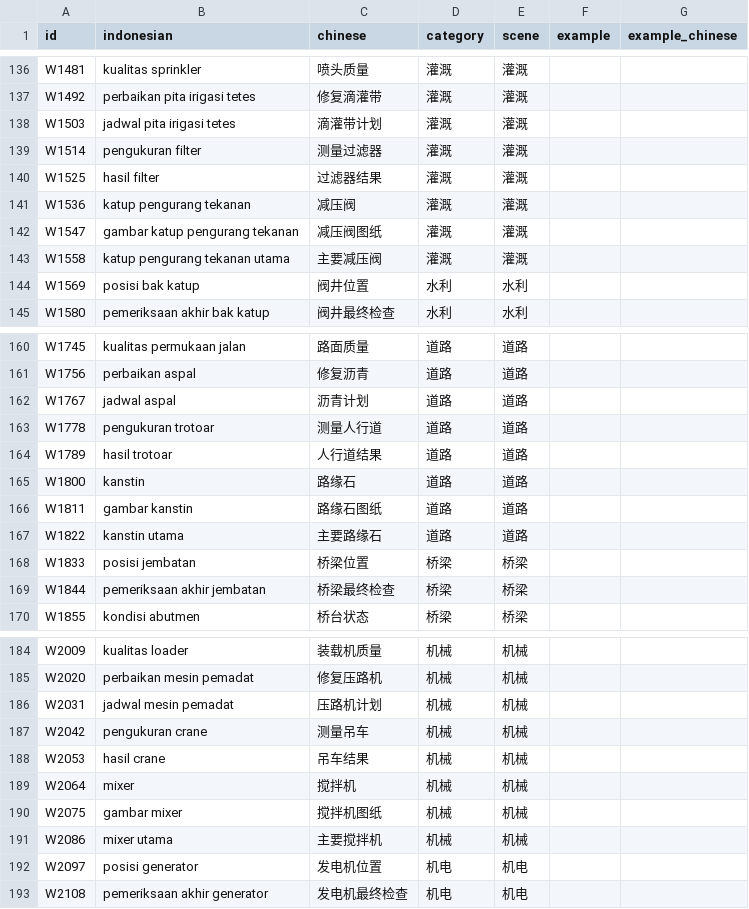
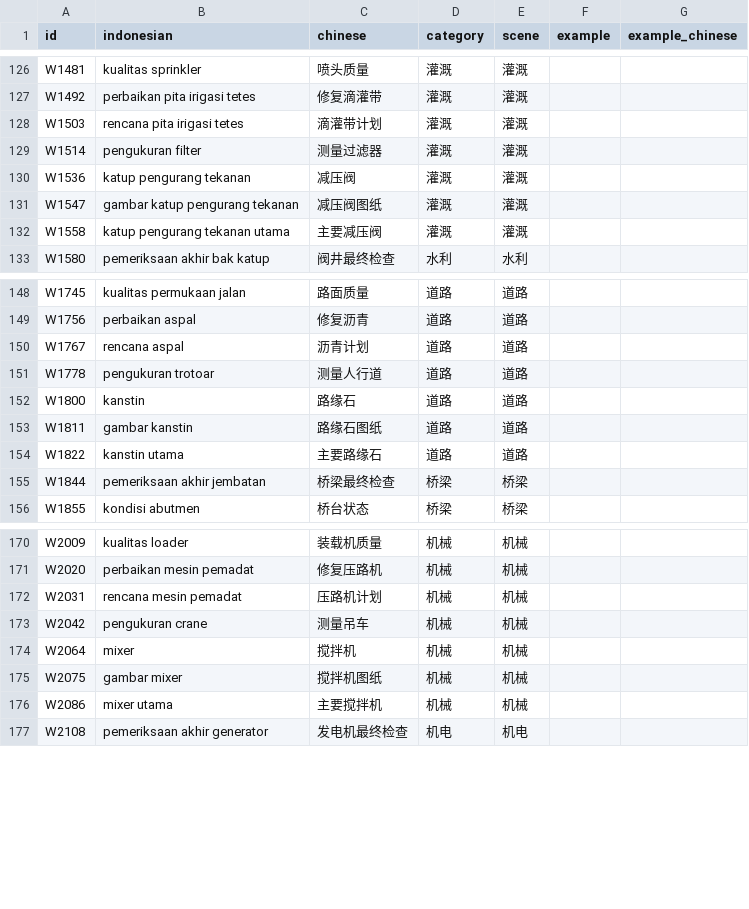
Before and after one commit to mahanshengzhi-ai/IndonesianEngineerApp, a TSV file: app/src/main/assets/words_07.tsv, drawn as a sheet; only a part is shown, gaps mark what is left out; the diff covers the shown part only.

```diff
--- a/app/src/main/assets/words_07.tsv
+++ b/app/src/main/assets/words_07.tsv
@@ -137,5 +127,4 @@ W1481	kualitas sprinkler	喷头质量	灌溉	灌溉
 W1492	perbaikan pita irigasi tetes	修复滴灌带	灌溉	灌溉		
-W1503	jadwal pita irigasi tetes	滴灌带计划	灌溉	灌溉		
+W1503	rencana pita irigasi tetes	滴灌带计划	灌溉	灌溉		
 W1514	pengukuran filter	测量过滤器	灌溉	灌溉		
-W1525	hasil filter	过滤器结果	灌溉	灌溉		
 W1536	katup pengurang tekanan	减压阀	灌溉	灌溉		
@@ -143,3 +132,2 @@ W1547	gambar katup pengurang tekanan	减压阀图纸	灌溉	灌溉
 W1558	katup pengurang tekanan utama	主要减压阀	灌溉	灌溉		
-W1569	posisi bak katup	阀井位置	水利	水利		
 W1580	pemeriksaan akhir bak katup	阀井最终检查	水利	水利		
@@ -161,5 +149,4 @@ W1745	kualitas permukaan jalan	路面质量	道路	道路
 W1756	perbaikan aspal	修复沥青	道路	道路		
-W1767	jadwal aspal	沥青计划	道路	道路		
+W1767	rencana aspal	沥青计划	道路	道路		
 W1778	pengukuran trotoar	测量人行道	道路	道路		
-W1789	hasil trotoar	人行道结果	道路	道路		
 W1800	kanstin	路缘石	道路	道路		
@@ -167,3 +154,2 @@ W1811	gambar kanstin	路缘石图纸	道路	道路
 W1822	kanstin utama	主要路缘石	道路	道路		
-W1833	posisi jembatan	桥梁位置	桥梁	桥梁		
 W1844	pemeriksaan akhir jembatan	桥梁最终检查	桥梁	桥梁		
@@ -185,5 +171,4 @@ W2009	kualitas loader	装载机质量	机械	机械
 W2020	perbaikan mesin pemadat	修复压路机	机械	机械		
-W2031	jadwal mesin pemadat	压路机计划	机械	机械		
+W2031	rencana mesin pemadat	压路机计划	机械	机械		
 W2042	pengukuran crane	测量吊车	机械	机械		
-W2053	hasil crane	吊车结果	机械	机械		
 W2064	mixer	搅拌机	机械	机械		
@@ -191,3 +176,2 @@ W2075	gambar mixer	搅拌机图纸	机械	机械
 W2086	mixer utama	主要搅拌机	机械	机械		
-W2097	posisi generator	发电机位置	机电	机电		
 W2108	pemeriksaan akhir generator	发电机最终检查	机电	机电		
```
Also changed, not shown: 20 removed rows and 15 edited cells elsewhere in this file.
